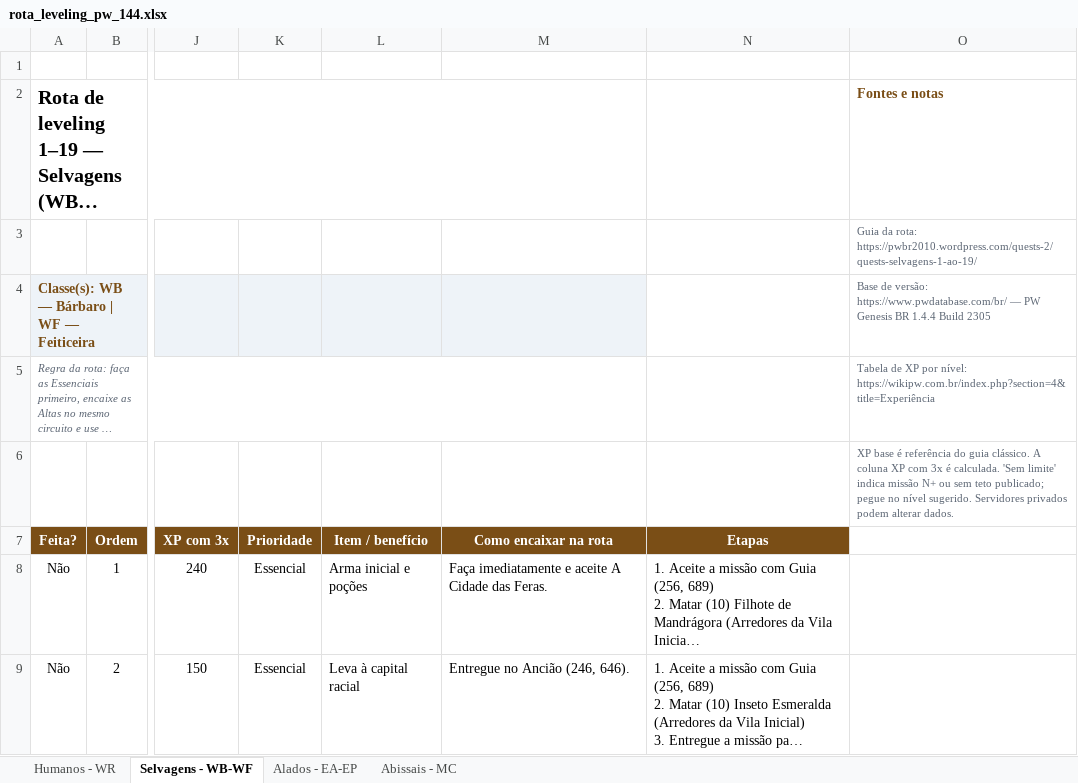
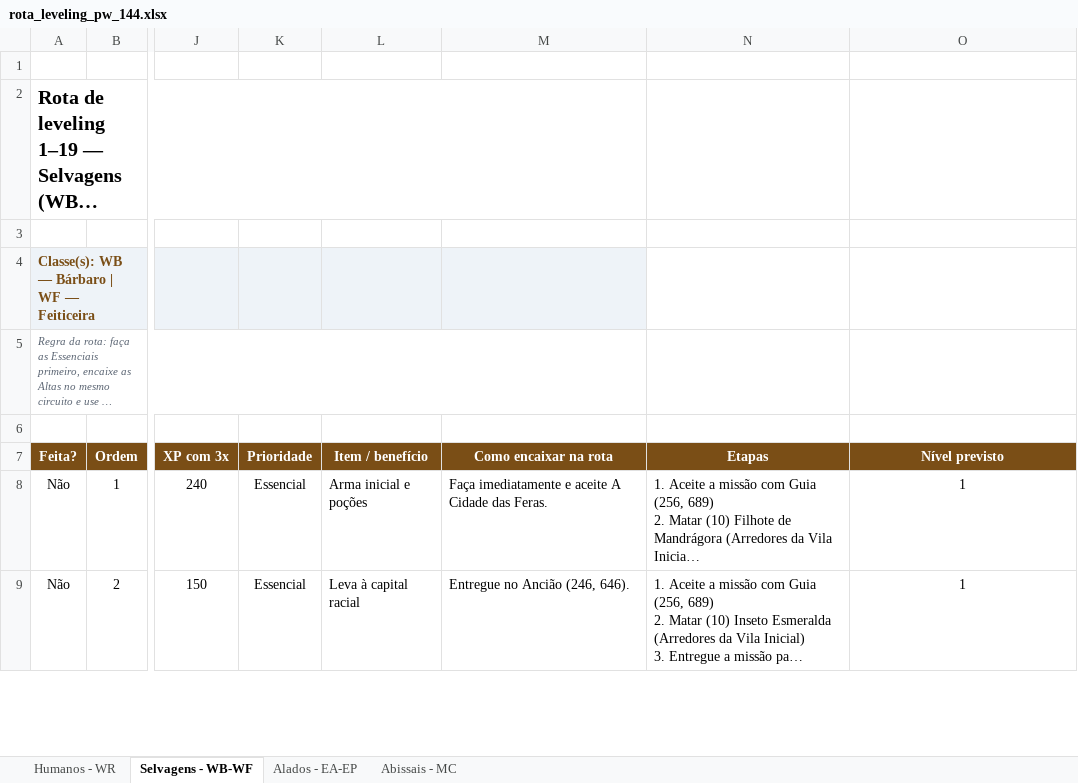
Before and after one commit to RogerCarvalhoOliveira/PWOverlay, an Excel workbook: data/rota_leveling_pw_144.xlsx, sheet Selvagens - WB-WF, drawn as a sheet; only a part is shown, gaps mark what is left out; long unchanged cells end in …; values as stored, in another font and other column widths than the file's, no borders; conditional formats not drawn; the diff covers the shown part only; the diff names each change by its address in the sheet, - before the commit and + after, or states it on an @@ line.

Commit message:
Add route tools and expected quest levels

```diff
--- a/data/rota_leveling_pw_144.xlsx (sheet Selvagens - WB-WF)
+++ b/data/rota_leveling_pw_144.xlsx (sheet Selvagens - WB-WF)
-O2 (Nível previsto): Fontes e notas
+O2 (Nível previsto): (empty)
-O3 (Nível previsto): Guia da rota: https://pwbr2010.wordpress.com/quests-2/quests-selvagens-1-ao-19/
+O3 (Nível previsto): (empty)
-O4 (Nível previsto): Base de versão: https://www.pwdatabase.com/br/ — PW Genesis BR 1.4.4 Build 2305
+O4 (Nível previsto): (empty)
-O5 (Nível previsto): Tabela de XP por nível: https://wikipw.com.br/index.php?section=4&title=Experiência
+O5 (Nível previsto): (empty)
-O6 (Nível previsto): XP base é referência do guia clássico. A coluna XP com 3x é calculada. 'Sem limite' indica missão N+ ou sem teto publicado; pegue no nível sugerido. Servidores privados podem alterar dados.
+O6 (Nível previsto): (empty)
-O7: (empty)
+O7: Nível previsto
-O7 fill: none
+O7 fill: #7A4E16
-O8:O9 (Nível previsto): (empty)
+O8:O9 (Nível previsto): 1
```
Also changed, not shown: 1 added row and 145 edited cells elsewhere in this sheet, sheet Alados - EA-EP, sheet Humanos - WR, sheet Abissais - MC, formulas that keep their value, 16 other files.
